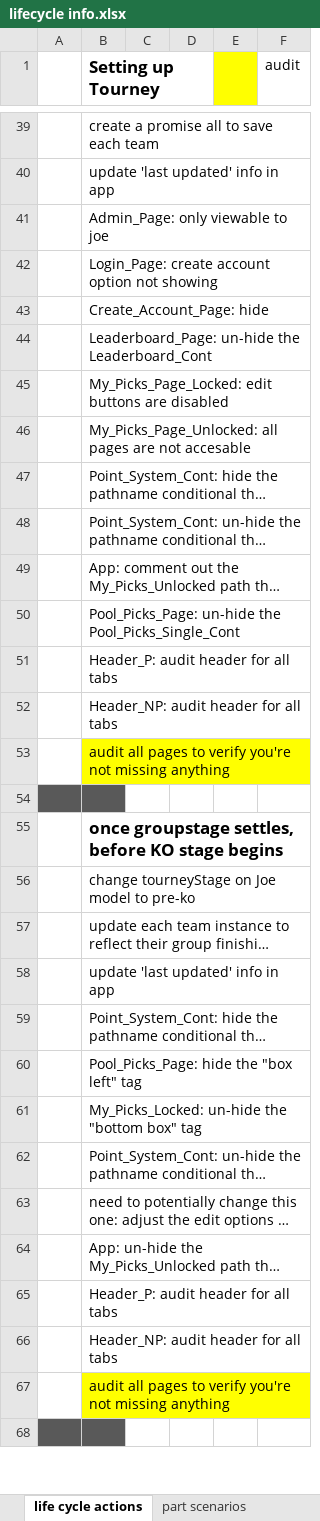
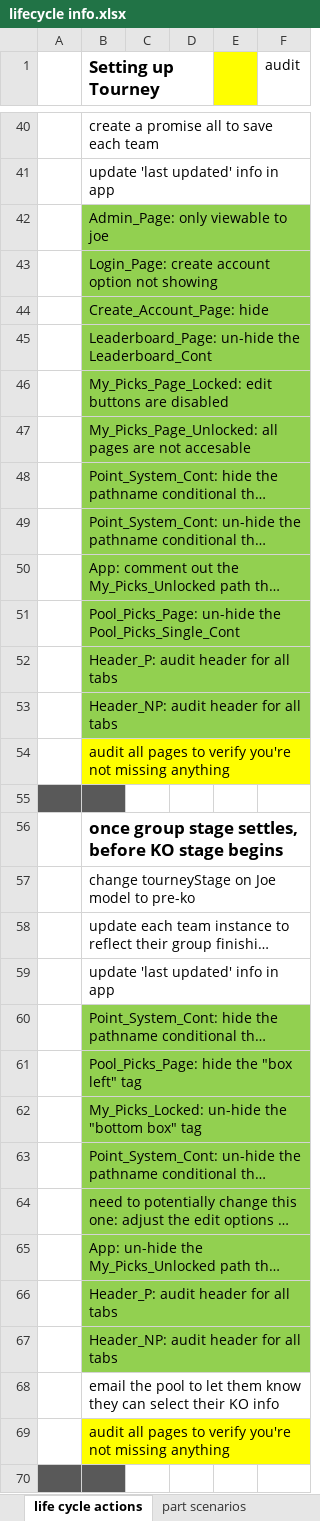
Before and after one commit to jpcollins19/world-cup-heroku, an Excel workbook: excel docs/lifecycle info.xlsx, sheet life cycle actions, drawn as a sheet; only a part is shown, gaps mark what is left out; long unchanged cells end in …; values as stored, in another font and other column widths than the file's, no borders; addresses are those after the commit; the diff covers the shown part only; the diff names each change by its address in the sheet, - before the commit and + after, or states it on an @@ line.

```diff
--- a/excel docs/lifecycle info.xlsx (sheet life cycle actions)
+++ b/excel docs/lifecycle info.xlsx (sheet life cycle actions)
-B42:B53 fill: none
+B42:B53 fill: #92D050
-B56 (Setting up Tourney): once groupstage settles, before…
+B56 (Setting up Tourney): once group stage settles, before…
-B60:B67 fill: none
+B60:B67 fill: #92D050
+row 68:  | email the pool to let them know they can select their KO info
```
Also changed, not shown: 1 added row, 1 edited cell and cell formats elsewhere in this sheet, sheet error testing, excel docs/java testing-audit info.xlsx, 19 other files.
